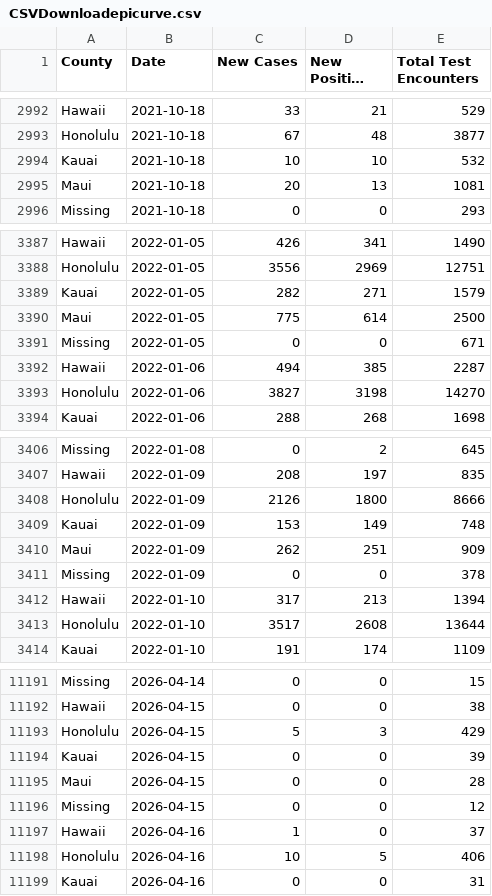
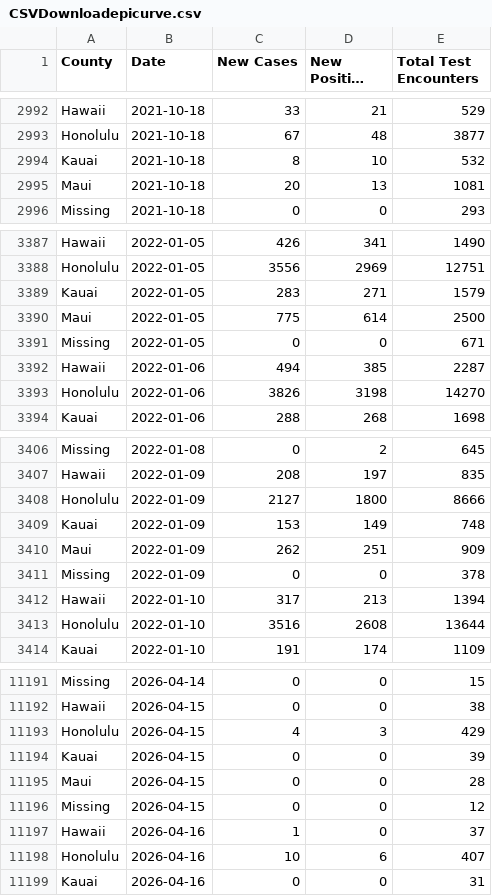
Before and after one commit to HDOH-DOCD-data/covid_public_data, a CSV file: CSVDownloadepicurve.csv, drawn as a sheet; only a part is shown, gaps mark what is left out; long unchanged cells end in …; the diff covers the shown part only.

```diff
--- a/CSVDownloadepicurve.csv
+++ b/CSVDownloadepicurve.csv
@@ -2993,3 +2993,3 @@ Hawaii,2021-10-18,33,21,529
 Honolulu,2021-10-18,67,48,3877
-Kauai,2021-10-18,10,10,532
+Kauai,2021-10-18,8,10,532
 Maui,2021-10-18,20,13,1081
@@ -3388,3 +3388,3 @@ Hawaii,2022-01-05,426,341,1490
 Honolulu,2022-01-05,3556,2969,12751
-Kauai,2022-01-05,282,271,1579
+Kauai,2022-01-05,283,271,1579
 Maui,2022-01-05,775,614,2500
@@ -3392,3 +3392,3 @@ Missing,2022-01-05,0,0,671
 Hawaii,2022-01-06,494,385,2287
-Honolulu,2022-01-06,3827,3198,14270
+Honolulu,2022-01-06,3826,3198,14270
 Kauai,2022-01-06,288,268,1698
@@ -3407,3 +3407,3 @@ Missing,2022-01-08,0,2,645
 Hawaii,2022-01-09,208,197,835
-Honolulu,2022-01-09,2126,1800,8666
+Honolulu,2022-01-09,2127,1800,8666
 Kauai,2022-01-09,153,149,748
@@ -3412,3 +3412,3 @@ Missing,2022-01-09,0,0,378
 Hawaii,2022-01-10,317,213,1394
-Honolulu,2022-01-10,3517,2608,13644
+Honolulu,2022-01-10,3516,2608,13644
 Kauai,2022-01-10,191,174,1109
@@ -11192,3 +11192,3 @@ Missing,2026-04-14,0,0,15
 Hawaii,2026-04-15,0,0,38
-Honolulu,2026-04-15,5,3,429
+Honolulu,2026-04-15,4,3,429
 Kauai,2026-04-15,0,0,39
@@ -11197,3 +11197,3 @@ Missing,2026-04-15,0,0,12
 Hawaii,2026-04-16,1,0,37
-Honolulu,2026-04-16,10,5,406
+Honolulu,2026-04-16,10,6,407
 Kauai,2026-04-16,0,0,31
```
Also changed, not shown: 35 added rows and 12 edited cells elsewhere in this file.
